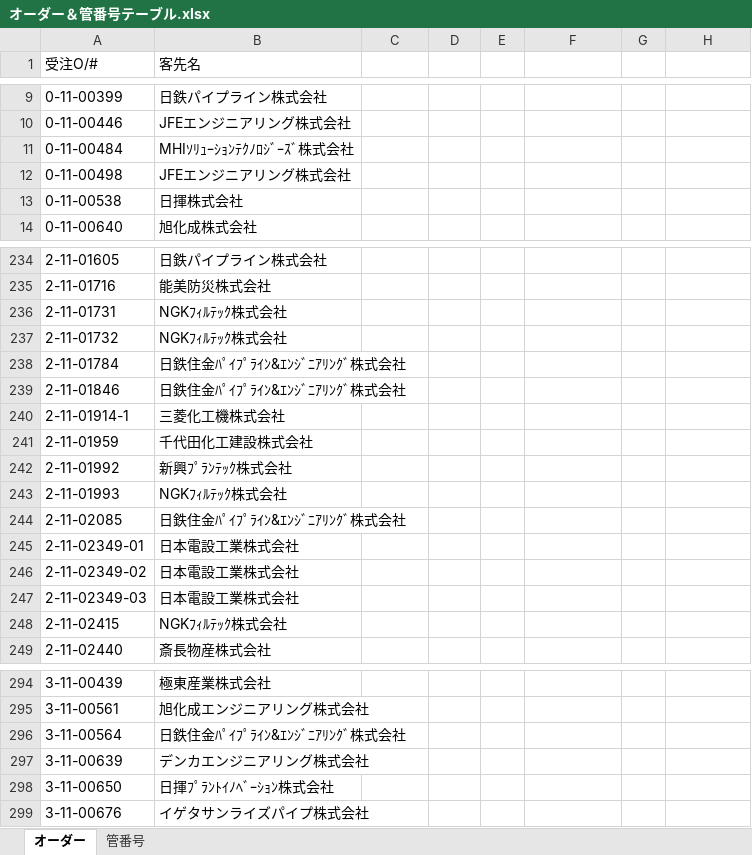
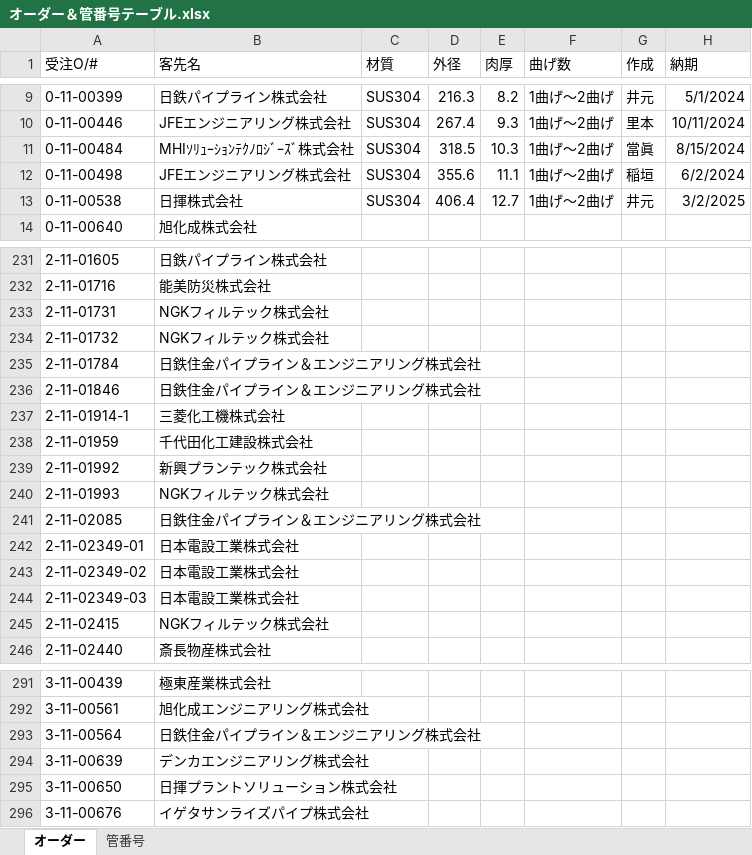
Before and after one commit to tsuguno-toma/test, an Excel workbook: ベンディング検査/オーダー＆管番号テーブル.xlsx, sheet オーダー, drawn as a sheet; only a part is shown, gaps mark what is left out; values as stored, in another font and other column widths than the file's, no borders; addresses are those after the commit; the diff covers the shown part only; the diff names each change by its address in the sheet, - before the commit and + after, or states it on an @@ line.

```diff
--- a/ベンディング検査/オーダー＆管番号テーブル.xlsx (sheet オーダー)
+++ b/ベンディング検査/オーダー＆管番号テーブル.xlsx (sheet オーダー)
-C1: (empty)
+C1: 材質
-D1: (empty)
+D1: 外径
-E1: (empty)
+E1: 肉厚
-F1: (empty)
+F1: 曲げ数
-G1: (empty)
+G1: 作成
-H1: (empty)
+H1: 納期
-C9:C13 (材質): (empty)
+C9:C13 (材質): SUS304
-D9 (外径): (empty)
+D9 (外径): 216.3
-E9 (肉厚): (empty)
+E9 (肉厚): 8.2
-F9:F13 (曲げ数): (empty)
+F9:F13 (曲げ数): 1曲げ～2曲げ
-G9 (作成): (empty)
+G9 (作成): 井元
-H9 (納期): (empty)
+H9 (納期): 5/1/2024
-D10 (外径): (empty)
+D10 (外径): 267.4
-E10 (肉厚): (empty)
+E10 (肉厚): 9.3
-G10 (作成): (empty)
+G10 (作成): 里本
-H10 (納期): (empty)
+H10 (納期): 10/11/2024
-D11 (外径): (empty)
+D11 (外径): 318.5
-E11 (肉厚): (empty)
+E11 (肉厚): 10.3
-G11 (作成): (empty)
+G11 (作成): 當眞
-H11 (納期): (empty)
+H11 (納期): 8/15/2024
-D12 (外径): (empty)
+D12 (外径): 355.6
-E12 (肉厚): (empty)
+E12 (肉厚): 11.1
-G12 (作成): (empty)
+G12 (作成): 稲垣
-H12 (納期): (empty)
+H12 (納期): 6/2/2024
-D13 (外径): (empty)
+D13 (外径): 406.4
-E13 (肉厚): (empty)
+E13 (肉厚): 12.7
-G13 (作成): (empty)
+G13 (作成): 井元
-H13 (納期): (empty)
+H13 (納期): 3/2/2025
-B233:B234 (客先名): NGKﾌｨﾙﾃｯｸ株式会社
+B233:B234 (客先名): NGKフィルテック株式会社
-B235:B236 (客先名): 日鉄住金ﾊﾟｲﾌﾟﾗｲﾝ&ｴﾝｼﾞﾆｱﾘﾝｸﾞ株式会社
+B235:B236 (客先名): 日鉄住金パイプライン＆エンジニアリング株式会社
-B239 (客先名): 新興ﾌﾟﾗﾝﾃｯｸ株式会社
+B239 (客先名): 新興プランテック株式会社
-B240 (客先名): NGKﾌｨﾙﾃｯｸ株式会社
+B240 (客先名): NGKフィルテック株式会社
-B241 (客先名): 日鉄住金ﾊﾟｲﾌﾟﾗｲﾝ&ｴﾝｼﾞﾆｱﾘﾝｸﾞ株式会社
+B241 (客先名): 日鉄住金パイプライン＆エンジニアリング株式会社
-B245 (客先名): NGKﾌｨﾙﾃｯｸ株式会社
+B245 (客先名): NGKフィルテック株式会社
-B293 (客先名): 日鉄住金ﾊﾟｲﾌﾟﾗｲﾝ&ｴﾝｼﾞﾆｱﾘﾝｸﾞ株式会社
+B293 (客先名): 日鉄住金パイプライン＆エンジニアリング株式会社
-B295 (客先名): 日揮ﾌﾟﾗﾝﾄｲﾉﾍﾞｰｼｮﾝ株式会社
+B295 (客先名): 日揮プラントソリューション株式会社
```
Also changed, not shown: 4 removed rows and 106 edited cells elsewhere in this sheet, sheet 管番号, 7 other files.
